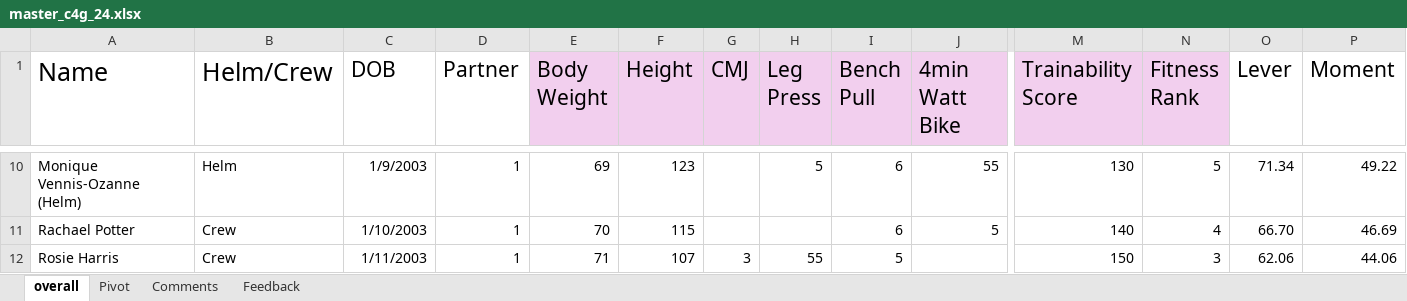
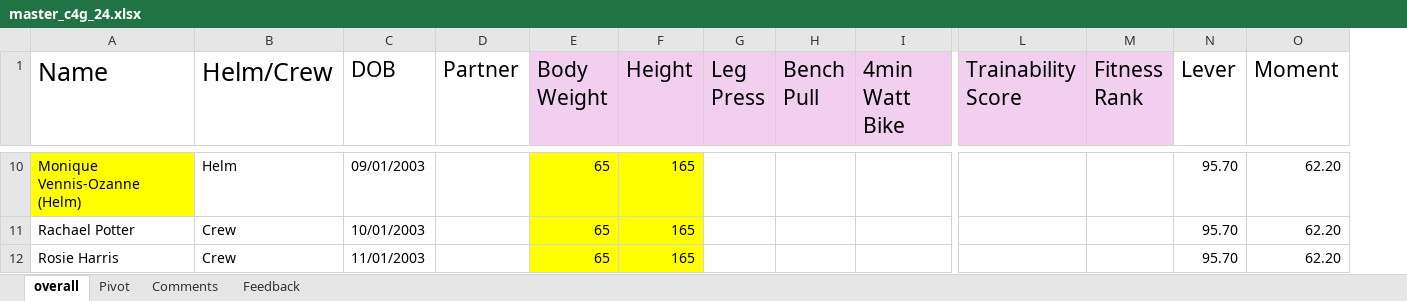
Before and after one commit to Jakefp/c4g, an Excel workbook: master_c4g_24.xlsx, sheet overall, drawn as a sheet; only a part is shown, gaps mark what is left out; values as stored, in another font and other column widths than the file's, no borders; removed rows and columns are numbered as before the commit, all else as after; the diff covers the shown part only; the diff names each change by its address in the sheet, - before the commit and + after, or states it on an @@ line.

```diff
--- a/master_c4g_24.xlsx (sheet overall)
+++ b/master_c4g_24.xlsx (sheet overall)
-column G (CMJ), row 12: 3
-A10 fill: none
+A10 fill: #FFFF00
-C10 (DOB): 1/9/2003
+C10 (DOB): 09/01/2003
-D10:D12 (Partner): 1
+D10:D12 (Partner): (empty)
-E10 (Body Weight): 69
+E10 (Body Weight): 65
-E10:F12 fill: none
+E10:F12 fill: #FFFF00
-F10 (Height): 123
+F10 (Height): 165
-G10 (Leg Press): 5
+G10 (Leg Press): (empty)
-H10:H11 (Bench Pull): 6
+H10:H11 (Bench Pull): (empty)
-I10 (4min Watt Bike): 55
+I10 (4min Watt Bike): (empty)
-L10 (Trainability Score): 130
+L10 (Trainability Score): (empty)
-M10 (Fitness Rank): 5
+M10 (Fitness Rank): (empty)
-N10 (Lever): 71.34
+N10 (Lever): 95.70
-O10 (Moment): 49.22
+O10 (Moment): 62.20
-C11 (DOB): 1/10/2003
+C11 (DOB): 10/01/2003
-E11 (Body Weight): 70
+E11 (Body Weight): 65
-F11 (Height): 115
+F11 (Height): 165
-I11 (4min Watt Bike): 5
+I11 (4min Watt Bike): (empty)
-L11 (Trainability Score): 140
+L11 (Trainability Score): (empty)
-M11 (Fitness Rank): 4
+M11 (Fitness Rank): (empty)
-N11 (Lever): 66.70
+N11 (Lever): 95.70
-O11 (Moment): 46.69
+O11 (Moment): 62.20
-C12 (DOB): 1/11/2003
+C12 (DOB): 11/01/2003
-E12 (Body Weight): 71
+E12 (Body Weight): 65
-F12 (Height): 107
+F12 (Height): 165
-G12 (Leg Press): 55
+G12 (Leg Press): (empty)
-H12 (Bench Pull): 5
+H12 (Bench Pull): (empty)
-L12 (Trainability Score): 150
+L12 (Trainability Score): (empty)
-M12 (Fitness Rank): 3
+M12 (Fitness Rank): (empty)
-N12 (Lever): 62.06
+N12 (Lever): 95.70
-O12 (Moment): 44.06
+O12 (Moment): 62.20
```
Also changed, not shown: 110 edited cells and cell formats elsewhere in this sheet, formulas that keep their value, 7 other files.
